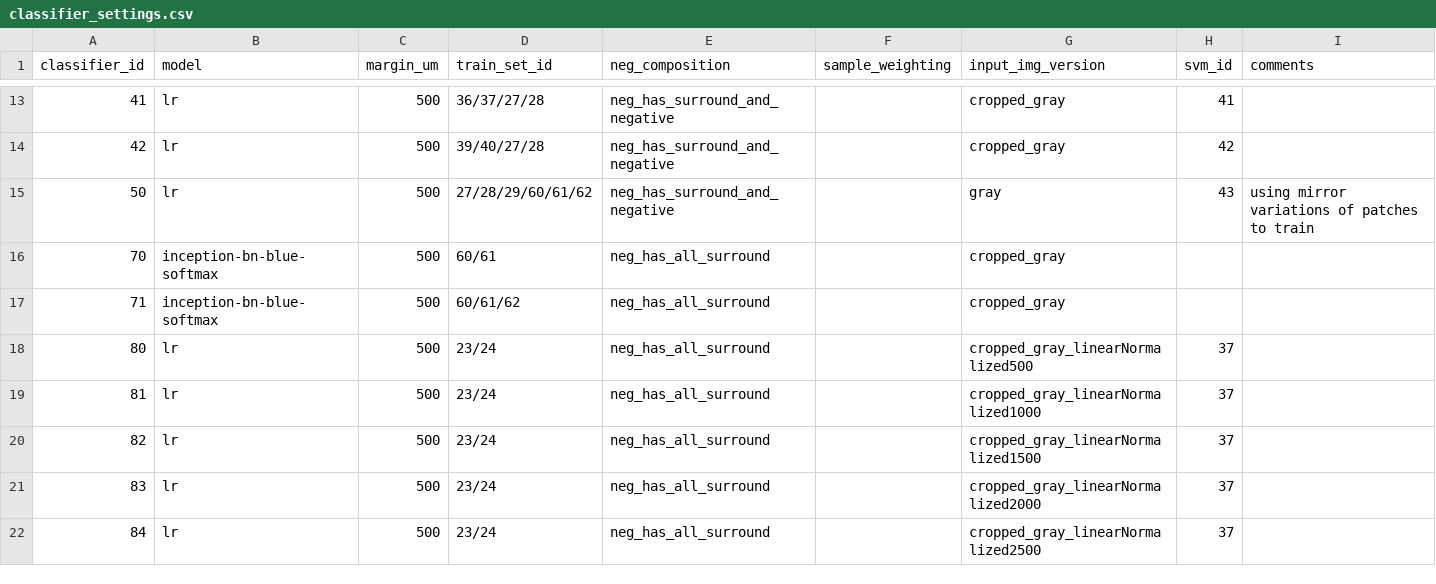
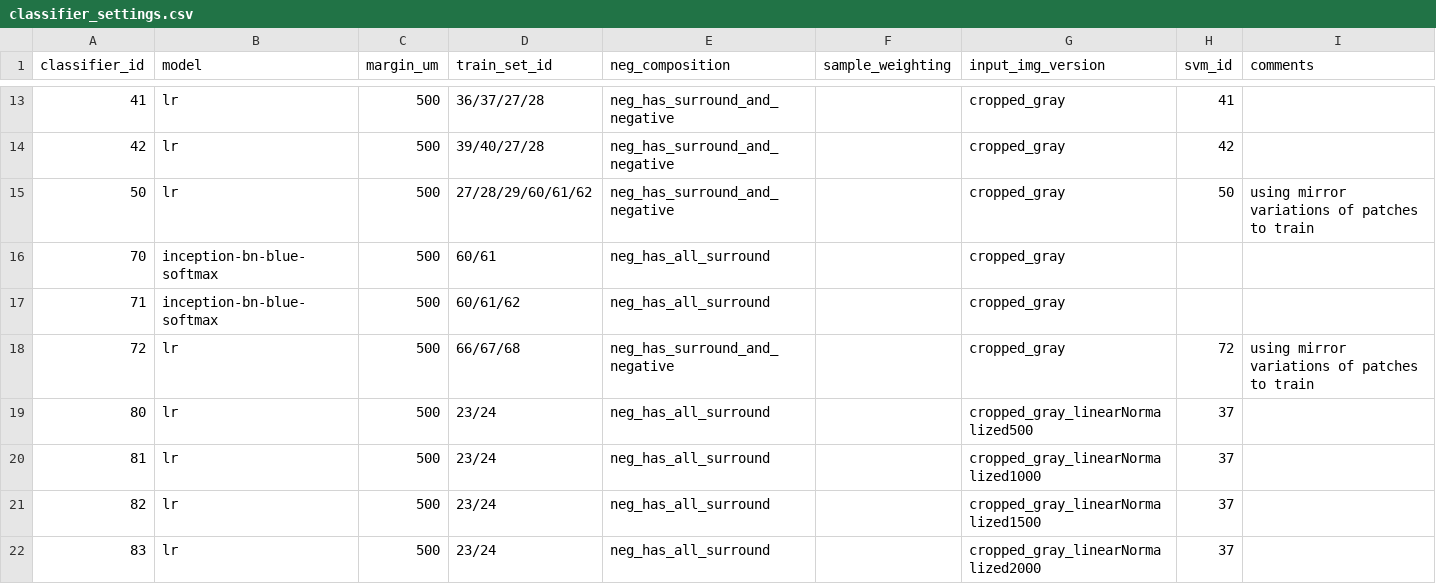
Before and after one commit to mistycheney/MouseBrainAtlas, a CSV file: learning/classifier_settings.csv, drawn as a sheet; only a part is shown, gaps mark what is left out; the shorter side is filled out with more unchanged rows.

```diff
--- a/learning/classifier_settings.csv
+++ b/learning/classifier_settings.csv
@@ -14,5 +14,6 @@ classifier_id,model,margin_um,train_set_id,neg_composition,sample_weighting,inpu
 42,lr,500,39/40/27/28,neg_has_surround_and_negative,,cropped_gray,42,
-50,lr,500,27/28/29/60/61/62,neg_has_surround_and_negative,,gray,43,using mirror variations of patches to train
+50,lr,500,27/28/29/60/61/62,neg_has_surround_and_negative,,cropped_gray,50,using mirror variations of patches to train
 70,inception-bn-blue-softmax,500,60/61,neg_has_all_surround,,cropped_gray,,
 71,inception-bn-blue-softmax,500,60/61/62,neg_has_all_surround,,cropped_gray,,
+72,lr,500,66/67/68,neg_has_surround_and_negative,,cropped_gray,72,using mirror variations of patches to train
 80,lr,500,23/24,neg_has_all_surround,,cropped_gray_linearNormalized500,37,
```
Also changed, not shown: learning/dataset_settings.csv, 6 other files.
